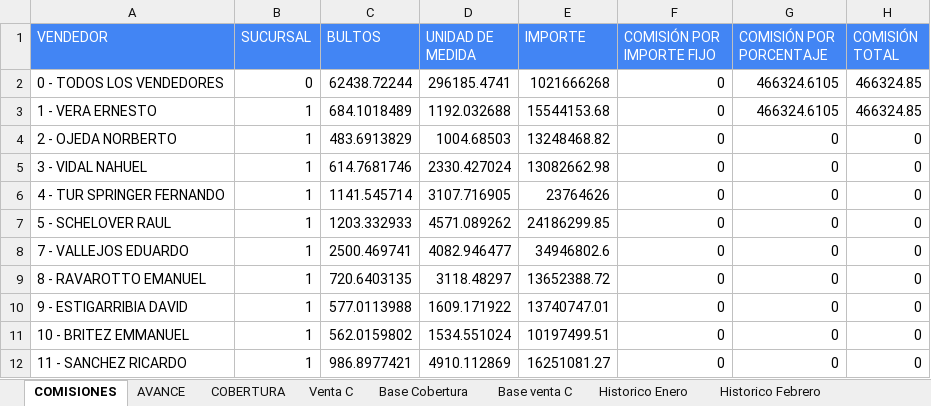
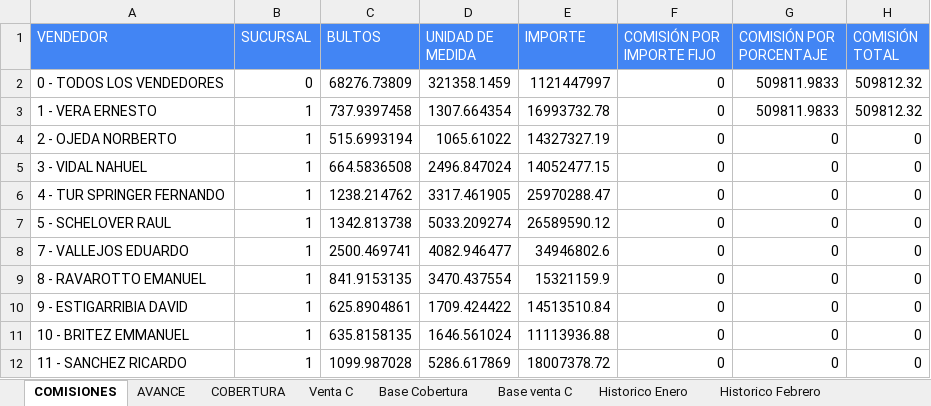
Before and after one commit to cesartrix/Avanve-ventas, an Excel workbook: data/ventas.xlsx, sheet COMISIONES, drawn as a sheet; only a part is shown; values as stored, in another font and other column widths than the file's, no borders; the diff covers the shown part only; the diff names each change by its address in the sheet, - before the commit and + after, or states it on an @@ line.

```diff
--- a/data/ventas.xlsx (sheet COMISIONES)
+++ b/data/ventas.xlsx (sheet COMISIONES)
-C2 (BULTOS): 62438.72244
+C2 (BULTOS): 68276.73809
-D2 (UNIDAD DE MEDIDA): 296185.4741
+D2 (UNIDAD DE MEDIDA): 321358.1459
-E2 (IMPORTE): 1021666268
+E2 (IMPORTE): 1121447997
-G2:G3 (COMISIÓN POR PORCENTAJE): 466324.6105
+G2:G3 (COMISIÓN POR PORCENTAJE): 509811.9833
-H2:H3 (COMISIÓN TOTAL): 466324.85
+H2:H3 (COMISIÓN TOTAL): 509812.32
-C3 (BULTOS): 684.1018489
+C3 (BULTOS): 737.9397458
-D3 (UNIDAD DE MEDIDA): 1192.032688
+D3 (UNIDAD DE MEDIDA): 1307.664354
-E3 (IMPORTE): 15544153.68
+E3 (IMPORTE): 16993732.78
-C4 (BULTOS): 483.6913829
+C4 (BULTOS): 515.6993194
-D4 (UNIDAD DE MEDIDA): 1004.68503
+D4 (UNIDAD DE MEDIDA): 1065.61022
-E4 (IMPORTE): 13248468.82
+E4 (IMPORTE): 14327327.19
-C5 (BULTOS): 614.7681746
+C5 (BULTOS): 664.5836508
-D5 (UNIDAD DE MEDIDA): 2330.427024
+D5 (UNIDAD DE MEDIDA): 2496.847024
-E5 (IMPORTE): 13082662.98
+E5 (IMPORTE): 14052477.15
-C6 (BULTOS): 1141.545714
+C6 (BULTOS): 1238.214762
-D6 (UNIDAD DE MEDIDA): 3107.716905
+D6 (UNIDAD DE MEDIDA): 3317.461905
-E6 (IMPORTE): 23764626
+E6 (IMPORTE): 25970288.47
-C7 (BULTOS): 1203.332933
+C7 (BULTOS): 1342.813738
-D7 (UNIDAD DE MEDIDA): 4571.089262
+D7 (UNIDAD DE MEDIDA): 5033.209274
-E7 (IMPORTE): 24186299.85
+E7 (IMPORTE): 26589590.12
-C9 (BULTOS): 720.6403135
+C9 (BULTOS): 841.9153135
-D9 (UNIDAD DE MEDIDA): 3118.48297
+D9 (UNIDAD DE MEDIDA): 3470.437554
-E9 (IMPORTE): 13652388.72
+E9 (IMPORTE): 15321159.9
-C10 (BULTOS): 577.0113988
+C10 (BULTOS): 625.8904861
-D10 (UNIDAD DE MEDIDA): 1609.171922
+D10 (UNIDAD DE MEDIDA): 1709.424422
-E10 (IMPORTE): 13740747.01
+E10 (IMPORTE): 14513510.84
-C11 (BULTOS): 562.0159802
+C11 (BULTOS): 635.8158135
-D11 (UNIDAD DE MEDIDA): 1534.551024
+D11 (UNIDAD DE MEDIDA): 1646.561024
-E11 (IMPORTE): 10197499.51
+E11 (IMPORTE): 11113936.88
-C12 (BULTOS): 986.8977421
+C12 (BULTOS): 1099.987028
-D12 (UNIDAD DE MEDIDA): 4910.112869
+D12 (UNIDAD DE MEDIDA): 5286.617869
-E12 (IMPORTE): 16251081.27
+E12 (IMPORTE): 18007378.72
```
Also changed, not shown: 92 edited cells elsewhere in this sheet, sheet AVANCE, hidden cells.
